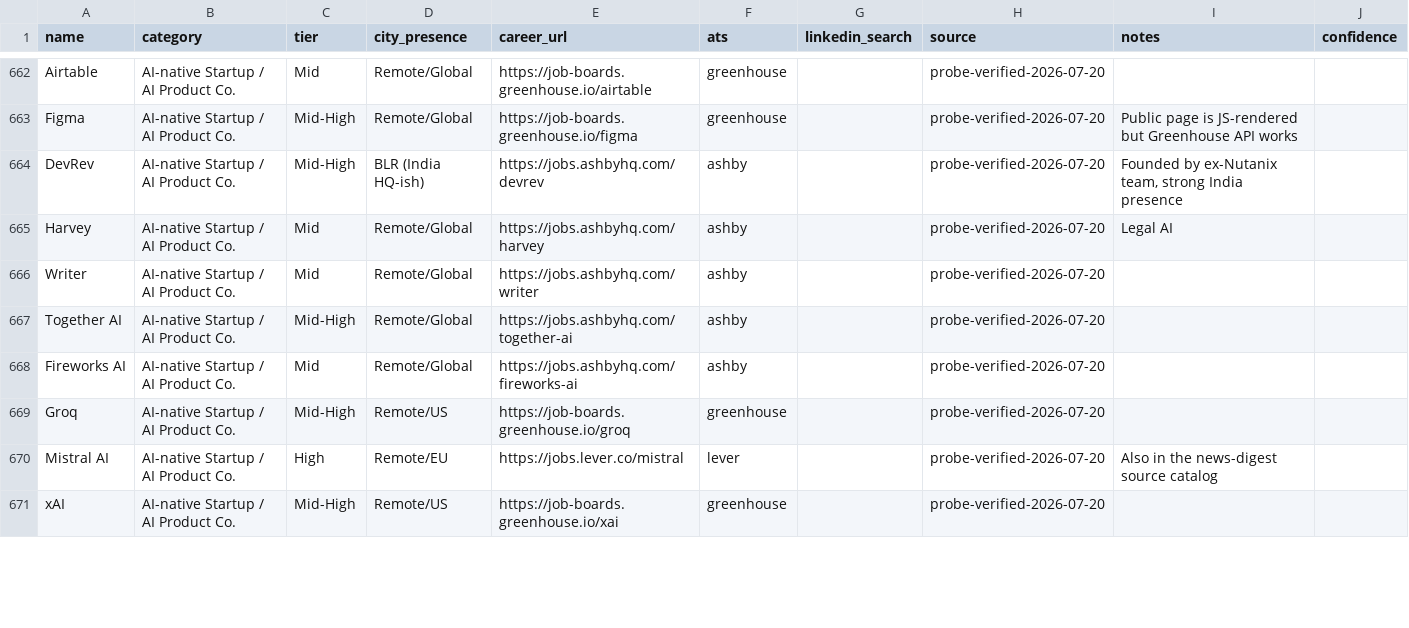
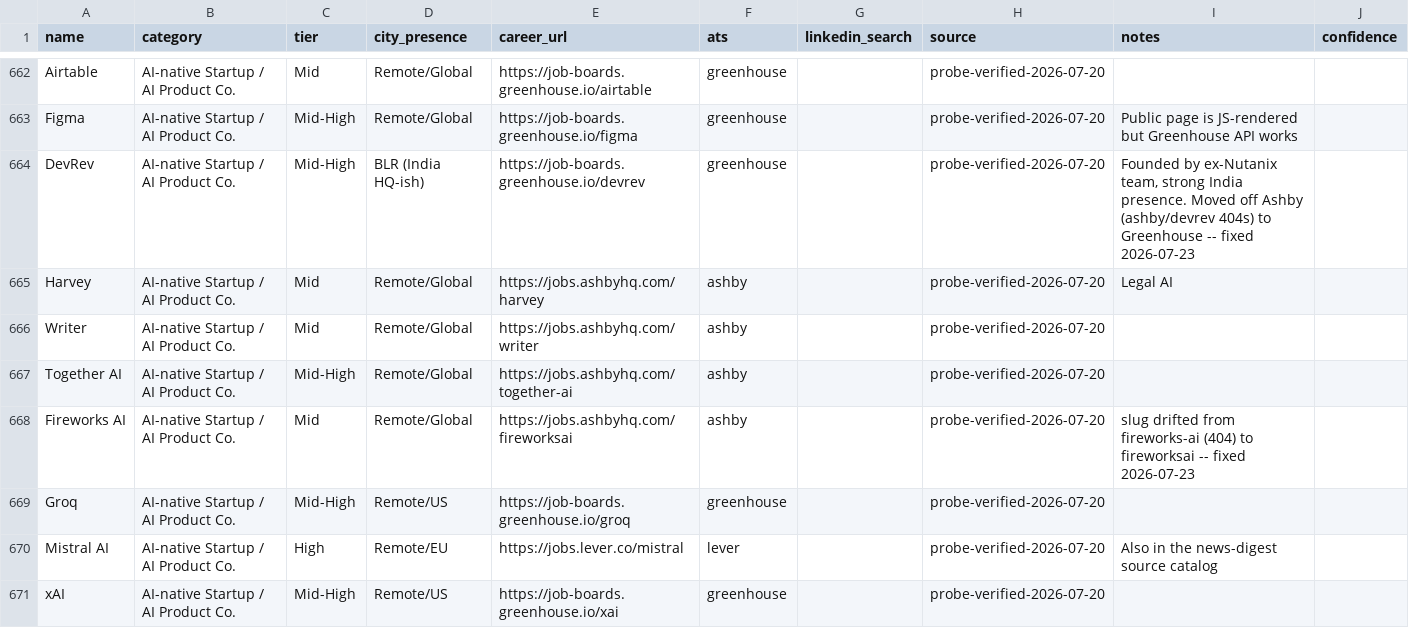
Before and after one commit to ashutosh-rath02/whatsapp-agent, a CSV file: data/companies.csv, drawn as a sheet; only a part is shown, gaps mark what is left out; the diff covers the shown part only.

Commit message:
Fix silent job-poll failures: broken Workday adapter + 7 drifted slugs
User reported no new job postings for ~12h despite clean-looking logs.
Turned out 28/141 companies (20%) were failing every single cycle --
invisible because per-company failures only log at debug level, so
"20% of the watchlist broken" looked identical to "genuinely nothing new
today" in normal logs.

Two real bugs:
- All 11 Workday-tagged companies were failing 100% of the time --
  Workday now requires Origin/Referer headers matching the tenant's own
  site; a bare POST gets a contentless HTTP 400. Fixed in
  src/ats/workday.js. (Its edge is still occasionally flaky even with
  correct headers -- confirmed by re-running an identical request and
  getting 400 then 200 seconds apart -- but the poller's own 25-min retry
  cadence absorbs that.)
- 7 companies' Greenhouse/Lever/Ashby slugs had drifted since the
  original probe (Perplexity, Character.AI, Cursor/Anysphere, Runway,
  Fireworks AI, DevRev, Anduril) -- each hand-verified against real job
  content before fixing, same discipline as the earlier bulk-resolution
  passes. Also fixed Quantiphi's career_url, which had a /en-US/ locale
  prefix the Workday regex couldn't parse past.

Also bumped the "N/141 companies failed this cycle" summary from debug
to warn -- it was the only thing that would have surfaced this without a
manual SSH investigation. Per-company reasons stay at debug (too noisy
at warn for 10-30 failures/cycle).

12 companies remain broken and undiagnosed this pass (Adobe, HPE,
Fractal Analytics, Bank of America, Citi, S&P Global, JPMorgan Chase,
Qualcomm, Splunk, Deel, Together AI, Groq, Windsurf, Clari, Simplismart,
Rocketlane, Multiplier, Multi On) -- see docs/JOBS.md Phase 2c for what
was tried on each.

```diff
--- a/data/companies.csv
+++ b/data/companies.csv
@@ -663,3 +663,3 @@ Airtable,AI-native Startup / AI Product Co.,Mid,Remote/Global,https://job-boards
 Figma,AI-native Startup / AI Product Co.,Mid-High,Remote/Global,https://job-boards.greenhouse.io/figma,greenhouse,,probe-verified-2026-07-20,Public page is JS-rendered but Greenhouse API works,
-DevRev,AI-native Startup / AI Product Co.,Mid-High,BLR (India HQ-ish),https://jobs.ashbyhq.com/devrev,ashby,,probe-verified-2026-07-20,"Founded by ex-Nutanix team, strong India presence",
+DevRev,AI-native Startup / AI Product Co.,Mid-High,BLR (India HQ-ish),https://job-boards.greenhouse.io/devrev,greenhouse,,probe-verified-2026-07-20,"Founded by ex-Nutanix team, strong India presence. Moved off Ashby (ashby/devrev 404s) to Greenhouse -- fixed 2026-07-23",
 Harvey,AI-native Startup / AI Product Co.,Mid,Remote/Global,https://jobs.ashbyhq.com/harvey,ashby,,probe-verified-2026-07-20,Legal AI,
@@ -667,3 +667,3 @@ Writer,AI-native Startup / AI Product Co.,Mid,Remote/Global,https://jobs.ashbyhq
 Together AI,AI-native Startup / AI Product Co.,Mid-High,Remote/Global,https://jobs.ashbyhq.com/together-ai,ashby,,probe-verified-2026-07-20,,
-Fireworks AI,AI-native Startup / AI Product Co.,Mid,Remote/Global,https://jobs.ashbyhq.com/fireworks-ai,ashby,,probe-verified-2026-07-20,,
+Fireworks AI,AI-native Startup / AI Product Co.,Mid,Remote/Global,https://jobs.ashbyhq.com/fireworksai,ashby,,probe-verified-2026-07-20,"slug drifted from fireworks-ai (404) to fireworksai -- fixed 2026-07-23",
 Groq,AI-native Startup / AI Product Co.,Mid-High,Remote/US,https://job-boards.greenhouse.io/groq,greenhouse,,probe-verified-2026-07-20,,
```
Also changed, not shown: 13 edited cells elsewhere in this file, 3 other files.
